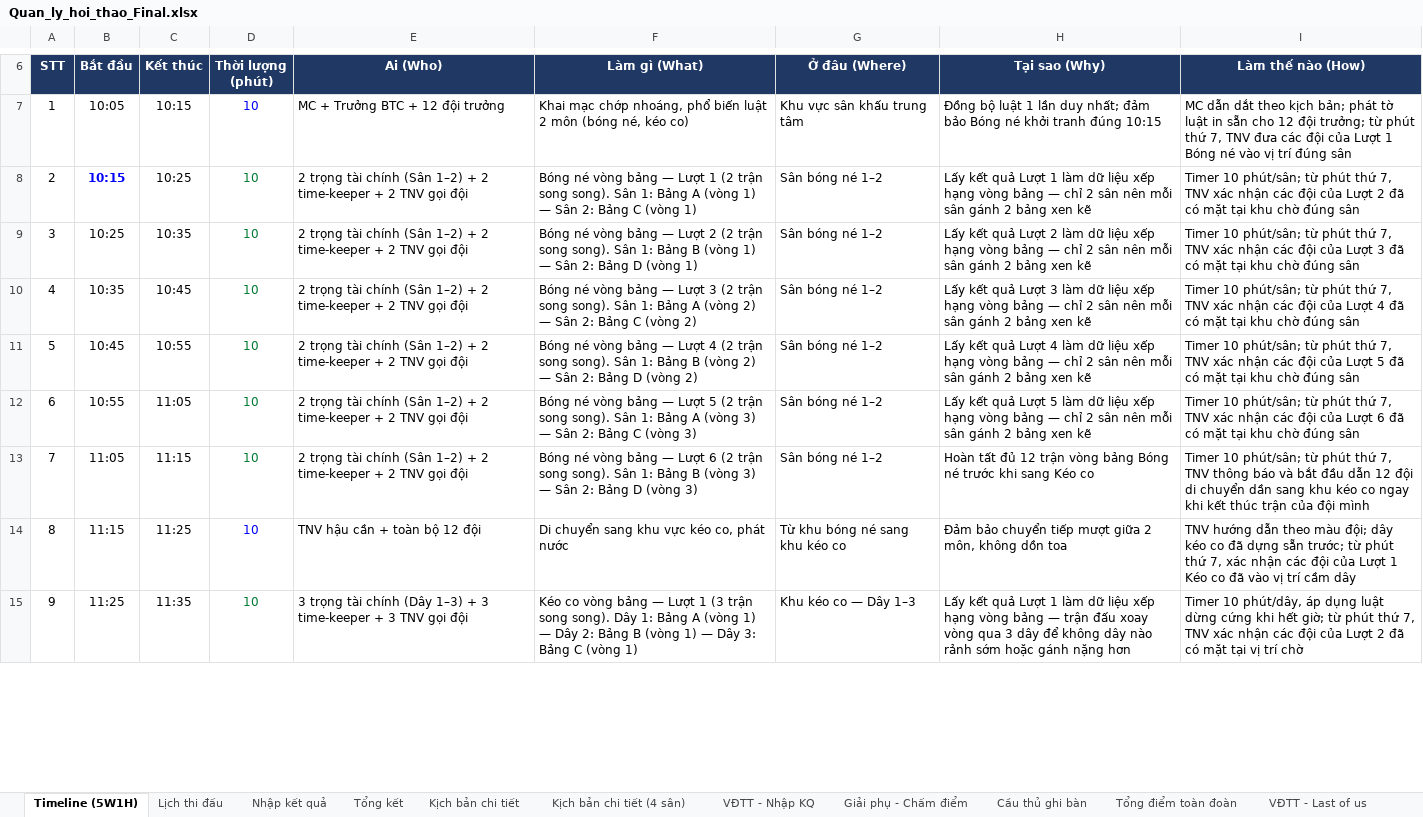
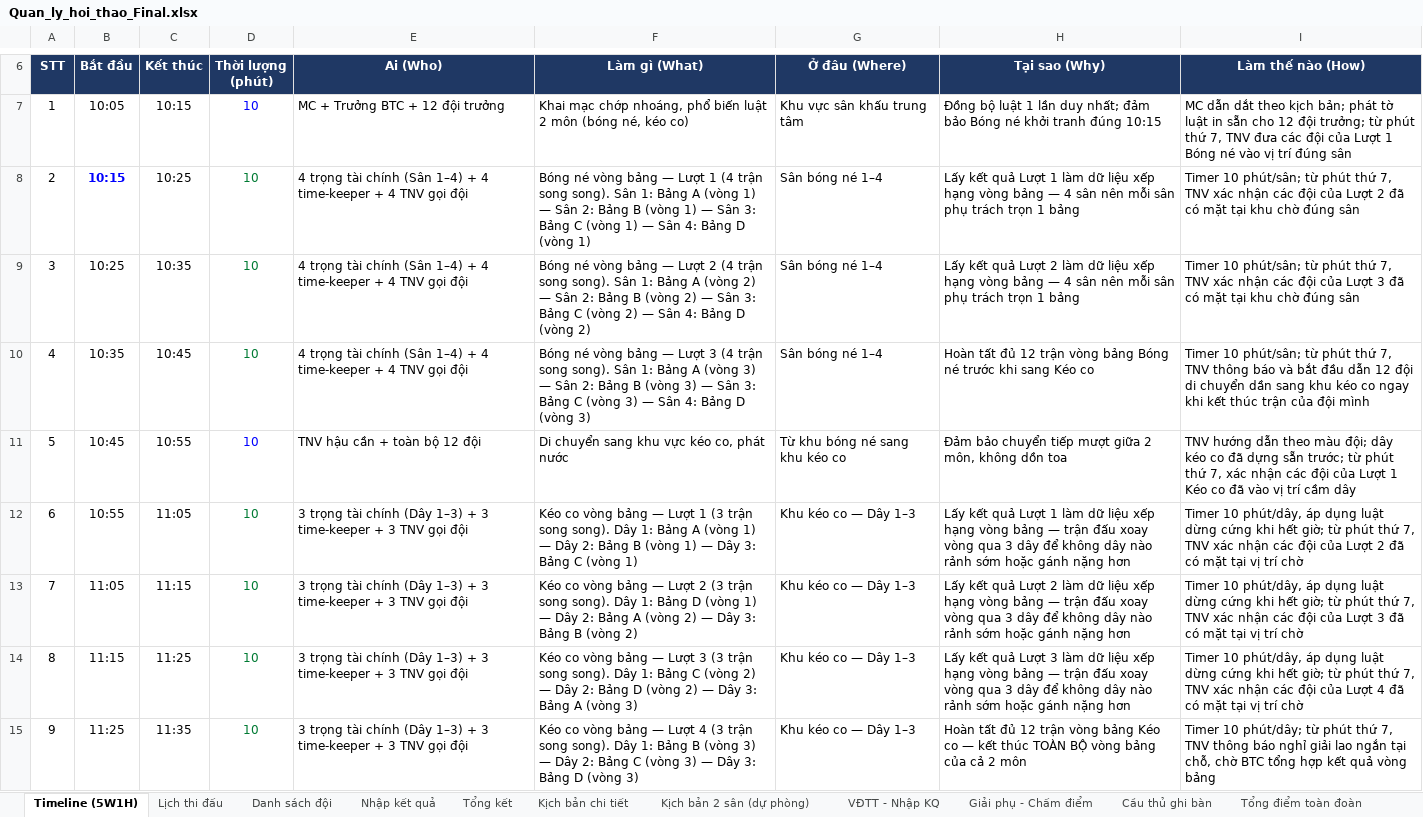
Before and after one commit to HuyVu1303/dulich2026, an Excel workbook: Quan_ly_hoi_thao_Final.xlsx, sheet Timeline (5W1H), drawn as a sheet; only a part is shown, gaps mark what is left out; values as stored, in another font and other column widths than the file's, no borders; the diff covers the shown part only; the diff names each change by its address in the sheet, - before the commit and + after, or states it on an @@ line.

```diff
--- a/Quan_ly_hoi_thao_Final.xlsx (sheet Timeline (5W1H))
+++ b/Quan_ly_hoi_thao_Final.xlsx (sheet Timeline (5W1H))
-sheet tab: Kịch bản chi tiết (4 sân)
+sheet tab: Danh sách đội
+sheet tab: Kịch bản 2 sân (dự phòng)
-E8:E10 (Ai (Who)): 2 trọng tài chính (Sân 1–2) + 2 time-keeper + 2 TNV gọi…
+E8:E10 (Ai (Who)): 4 trọng tài chính (Sân 1–4) + 4 time-keeper + 4 TNV gọi…
-F8 (Làm gì (What)): …Lượt 1 (2 trận song song). Sân 1: Bảng A (vòng 1) — Sân 2: Bảng C (vòng 1)
+F8 (Làm gì (What)): …Lượt 1 (4 trận song song). Sân 1: Bảng A (vòng 1) — Sân 2: Bảng B (vòng 1) — Sân 3: Bảng C (vòng 1) — Sân 4: Bảng D (vòng 1)
-G8:G10 (Ở đâu (Where)): Sân bóng né 1–2
+G8:G10 (Ở đâu (Where)): Sân bóng né 1–4
-H8 (Tại sao (Why)): …bảng — chỉ 2 sân nên mỗi sân gánh 2 bảng xen kẽ
+H8 (Tại sao (Why)): …bảng — 4 sân nên mỗi sân phụ trách trọn 1 bảng
-F9 (Làm gì (What)): …Lượt 2 (2 trận song song). Sân 1: Bảng B (vòng 1) — Sân 2: Bảng D (vòng 1)
+F9 (Làm gì (What)): …Lượt 2 (4 trận song song). Sân 1: Bảng A (vòng 2) — Sân 2: Bảng B (vòng 2) — Sân 3: Bảng C (vòng 2) — Sân 4: Bảng D (vòng 2)
-H9 (Tại sao (Why)): …bảng — chỉ 2 sân nên mỗi sân gánh 2 bảng xen kẽ
+H9 (Tại sao (Why)): …bảng — 4 sân nên mỗi sân phụ trách trọn 1 bảng
-F10 (Làm gì (What)): …Lượt 3 (2 trận song song). Sân 1: Bảng A (vòng 2) — Sân 2: Bảng C (vòng 2)
+F10 (Làm gì (What)): …Lượt 3 (4 trận song song). Sân 1: Bảng A (vòng 3) — Sân 2: Bảng B (vòng 3) — Sân 3: Bảng C (vòng 3) — Sân 4: Bảng D (vòng 3)
-H10 (Tại sao (Why)): Lấy kết quả Lượt 3 làm dữ liệu xếp hạng vòng bảng — chỉ 2 sân nên mỗi sân gánh 2 bảng xen kẽ
+H10 (Tại sao (Why)): Hoàn tất đủ 12 trận vòng bảng Bóng né trước khi sang Kéo co
-I10 (Làm thế nào (How)): …7, TNV xác nhận các đội của Lượt 4 đã có mặt tại khu chờ đúng sân
+I10 (Làm thế nào (How)): …7, TNV thông báo và bắt đầu dẫn 12 đội di chuyển dần sang khu kéo co ngay khi kết thúc trận của đội mình
-D11 text colour: #007A33
+D11 text colour: #0000FF
-E11 (Ai (Who)): 2 trọng tài chính (Sân 1–2) + 2 time-keeper + 2 TNV gọi đội
+E11 (Ai (Who)): TNV hậu cần + toàn bộ 12 đội
-F11 (Làm gì (What)): Bóng né vòng bảng — Lượt 4 (2 trận song song). Sân 1: Bảng B (vòng 2) — Sân 2: Bảng D (vòng 2)
+F11 (Làm gì (What)): Di chuyển sang khu vực kéo co, phát nước
-G11 (Ở đâu (Where)): Sân bóng né 1–2
+G11 (Ở đâu (Where)): Từ khu bóng né sang khu kéo co
-H11 (Tại sao (Why)): Lấy kết quả Lượt 4 làm dữ liệu xếp hạng vòng bảng — chỉ 2 sân nên mỗi sân gánh 2 bảng xen kẽ
+H11 (Tại sao (Why)): Đảm bảo chuyển tiếp mượt giữa 2 môn, không dồn toa
-I11 (Làm thế nào (How)): Timer 10 phút/sân; từ phút thứ 7, TNV xác nhận các đội của Lượt 5 đã có mặt tại khu chờ đúng sân
+I11 (Làm thế nào (How)): TNV hướng dẫn theo màu đội; dây kéo co đã dựng sẵn trước; từ phút thứ 7, xác nhận các đội của Lượt 1 Kéo co đã vào vị trí cầm dây
-E12:E13 (Ai (Who)): 2 trọng tài chính (Sân 1–2) + 2 time-keeper + 2 TNV gọi…
+E12:E13 (Ai (Who)): 3 trọng tài chính (Dây 1–3) + 3 time-keeper + 3 TNV gọi…
-F12 (Làm gì (What)): Bóng né vòng bảng — Lượt 5 (2 trận song song). Sân 1: Bảng A (vòng 3) — Sân 2: Bảng C (vòng 3)
+F12 (Làm gì (What)): Kéo co vòng bảng — Lượt 1 (3 trận song song). Dây 1: Bảng A (vòng 1) — Dây 2: Bảng B (vòng 1) — Dây 3: Bảng C (vòng 1)
-G12:G13 (Ở đâu (Where)): Sân bóng né 1–2
+G12:G13 (Ở đâu (Where)): Khu kéo co — Dây 1–3
-H12 (Tại sao (Why)): …quả Lượt 5 làm dữ liệu xếp hạng vòng bảng — chỉ 2 sân nên mỗi sân gánh 2 bảng xen kẽ
+H12 (Tại sao (Why)): …quả Lượt 1 làm dữ liệu xếp hạng vòng bảng — trận đấu xoay vòng qua 3 dây để không dây nào rảnh sớm hoặc gánh nặng hơn
-I12 (Làm thế nào (How)): Timer 10 phút/sân; từ phút thứ 7, TNV xác nhận các đội của Lượt 6 đã có mặt tại khu chờ đúng sân
+I12 (Làm thế nào (How)): Timer 10 phút/dây, áp dụng luật dừng cứng khi hết giờ; từ phút thứ 7, TNV xác nhận các đội của Lượt 2 đã có mặt tại vị trí chờ
-F13 (Làm gì (What)): Bóng né vòng bảng — Lượt 6 (2 trận song song). Sân 1: Bảng B (vòng 3) — Sân 2: Bảng D (vòng 3)
+F13 (Làm gì (What)): Kéo co vòng bảng — Lượt 2 (3 trận song song). Dây 1: Bảng D (vòng 1) — Dây 2: Bảng A (vòng 2) — Dây 3: Bảng B (vòng 2)
-H13 (Tại sao (Why)): Hoàn tất đủ 12 trận vòng bảng Bóng né trước khi sang Kéo co
+H13 (Tại sao (Why)): Lấy kết quả Lượt 2 làm dữ liệu xếp hạng vòng bảng — trận đấu xoay vòng qua 3 dây để không dây nào rảnh sớm hoặc gánh nặng hơn
-I13 (Làm thế nào (How)): Timer 10 phút/sân; từ phút thứ 7, TNV thông báo và bắt đầu dẫn 12 đội di chuyển dần sang khu kéo co ngay khi kết thúc trận của đội mình
+I13 (Làm thế nào (How)): Timer 10 phút/dây, áp dụng luật dừng cứng khi hết giờ; từ phút thứ 7, TNV xác nhận các đội của Lượt 3 đã có mặt tại vị trí chờ
-D14 text colour: #0000FF
+D14 text colour: #007A33
-E14 (Ai (Who)): TNV hậu cần + toàn bộ 12 đội
+E14 (Ai (Who)): 3 trọng tài chính (Dây 1–3) + 3 time-keeper + 3 TNV gọi đội
-F14 (Làm gì (What)): Di chuyển sang khu vực kéo co, phát nước
+F14 (Làm gì (What)): Kéo co vòng bảng — Lượt 3 (3 trận song song). Dây 1: Bảng C (vòng 2) — Dây 2: Bảng D (vòng 2) — Dây 3: Bảng A (vòng 3)
-G14 (Ở đâu (Where)): Từ khu bóng né sang khu kéo co
+G14 (Ở đâu (Where)): Khu kéo co — Dây 1–3
-H14 (Tại sao (Why)): Đảm bảo chuyển tiếp mượt giữa 2 môn, không dồn toa
+H14 (Tại sao (Why)): Lấy kết quả Lượt 3 làm dữ liệu xếp hạng vòng bảng — trận đấu xoay vòng qua 3 dây để không dây nào rảnh sớm hoặc gánh nặng hơn
-I14 (Làm thế nào (How)): TNV hướng dẫn theo màu đội; dây kéo co đã dựng sẵn trước; từ phút thứ 7, xác nhận các đội của Lượt 1 Kéo co đã vào vị trí cầm dây
+I14 (Làm thế nào (How)): Timer 10 phút/dây, áp dụng luật dừng cứng khi hết giờ; từ phút thứ 7, TNV xác nhận các đội của Lượt 4 đã có mặt tại vị trí chờ
-F15 (Làm gì (What)): …— Lượt 1 (3 trận song song). Dây 1: Bảng A (vòng 1) — Dây 2: Bảng B (vòng 1) — Dây 3: Bảng C (vòng 1)
+F15 (Làm gì (What)): …— Lượt 4 (3 trận song song). Dây 1: Bảng B (vòng 3) — Dây 2: Bảng C (vòng 3) — Dây 3: Bảng D (vòng 3)
-H15 (Tại sao (Why)): Lấy kết quả Lượt 1 làm dữ liệu xếp hạng vòng bảng — trận đấu xoay vòng qua 3 dây để không dây nào rảnh sớm hoặc gánh nặng hơn
+H15 (Tại sao (Why)): Hoàn tất đủ 12 trận vòng bảng Kéo co — kết thúc TOÀN BỘ vòng bảng của cả 2 môn
-I15 (Làm thế nào (How)): Timer 10 phút/dây, áp dụng luật dừng cứng khi hết giờ; từ phút thứ 7, TNV xác nhận các đội của Lượt 2 đã có mặt tại vị trí chờ
+I15 (Làm thế nào (How)): Timer 10 phút/dây; từ phút thứ 7, TNV thông báo nghỉ giải lao ngắn tại chỗ, chờ BTC tổng hợp kết quả vòng bảng
```
Also changed, not shown: 3 removed rows, 35 edited cells, cell formats and row numbers in column A elsewhere in this sheet, sheet Lịch thi đấu, sheet Kịch bản chi tiết, sheet Nhập kết quả, formulas that keep their value, charts or pictures, 2 other files.
